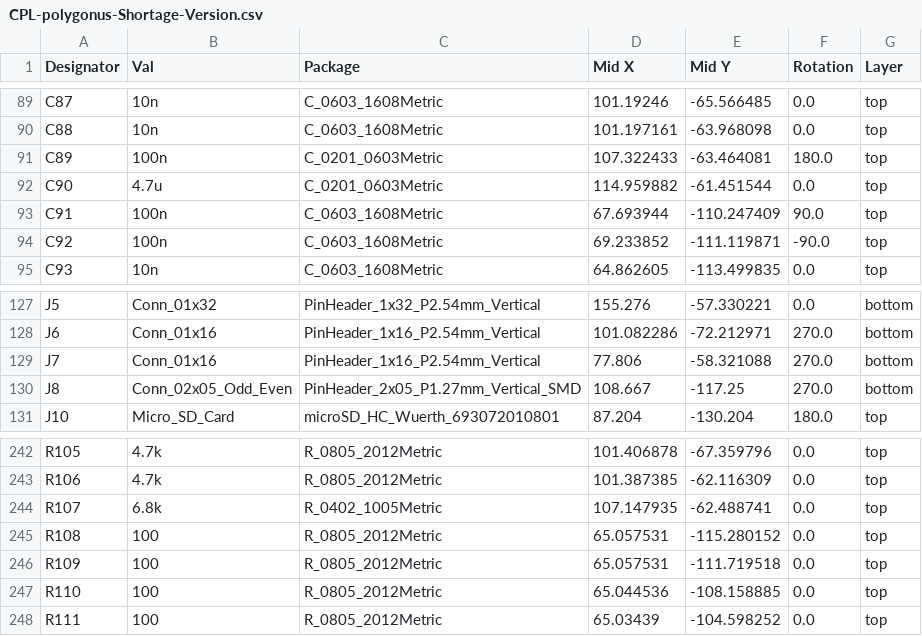
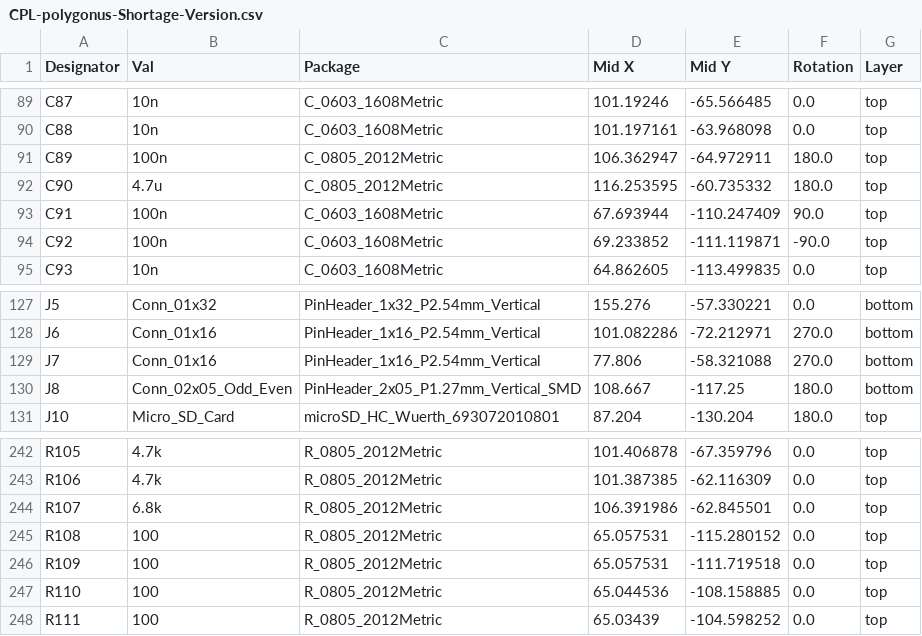
Before and after one commit to FOME-Tech/Polygonus, a CSV file: polygonus-Shortage-Version/jlcpcb/production_files/CPL-polygonus-Shortage-Version.csv, drawn as a sheet; only a part is shown, gaps mark what is left out.

```diff
--- a/polygonus-Shortage-Version/jlcpcb/production_files/CPL-polygonus-Shortage-Version.csv
+++ b/polygonus-Shortage-Version/jlcpcb/production_files/CPL-polygonus-Shortage-Version.csv
@@ -90,4 +90,4 @@ C87,10n,C_0603_1608Metric,101.19246,-65.566485,0.0,top
 C88,10n,C_0603_1608Metric,101.197161,-63.968098,0.0,top
-C89,100n,C_0201_0603Metric,107.322433,-63.464081,180.0,top
-C90,4.7u,C_0201_0603Metric,114.959882,-61.451544,0.0,top
+C89,100n,C_0805_2012Metric,106.362947,-64.972911,180.0,top
+C90,4.7u,C_0805_2012Metric,116.253595,-60.735332,180.0,top
 C91,100n,C_0603_1608Metric,67.693944,-110.247409,90.0,top
@@ -129,3 +129,3 @@ J6,Conn_01x16,PinHeader_1x16_P2.54mm_Vertical,101.082286,-72.212971,270.0,bottom
 J7,Conn_01x16,PinHeader_1x16_P2.54mm_Vertical,77.806,-58.321088,270.0,bottom
-J8,Conn_02x05_Odd_Even,PinHeader_2x05_P1.27mm_Vertical_SMD,108.667,-117.25,270.0,bottom
+J8,Conn_02x05_Odd_Even,PinHeader_2x05_P1.27mm_Vertical_SMD,108.667,-117.25,180.0,bottom
 J10,Micro_SD_Card,microSD_HC_Wuerth_693072010801,87.204,-130.204,180.0,top
@@ -243,3 +243,3 @@ R105,4.7k,R_0805_2012Metric,101.406878,-67.359796,0.0,top
 R106,4.7k,R_0805_2012Metric,101.387385,-62.116309,0.0,top
-R107,6.8k,R_0402_1005Metric,107.147935,-62.488741,0.0,top
+R107,6.8k,R_0805_2012Metric,106.391986,-62.845501,0.0,top
 R108,100,R_0805_2012Metric,65.057531,-115.280152,0.0,top
```
Also changed, not shown: polygonus-Shortage-Version/jlcpcb/production_files/BOM-polygonus-Shortage-Version.csv, 41 other files.
